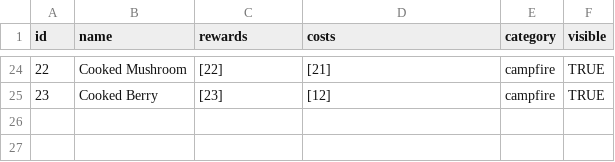
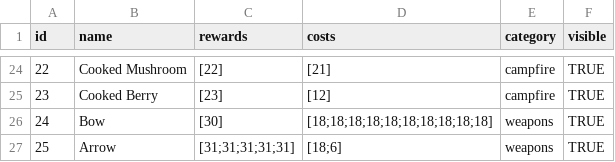
Before and after one commit to TimoRoggel/EverDark, a CSV file: data/recipes.csv, drawn as a sheet; only a part is shown, gaps mark what is left out; the diff names each change by its address in the sheet, - before the commit and + after, or states it on an @@ line.

```diff
--- a/data/recipes.csv
+++ b/data/recipes.csv
+row 26: 24 | Bow | [30] | [18;18;18;18;18;18;18;18;18;18] | weapons | TRUE
+row 27: 25 | Arrow | [31;31;31;31;31] | [18;6] | weapons | TRUE
```
Also changed, not shown: data/attacks.csv, data/items.csv, 5 other files.
